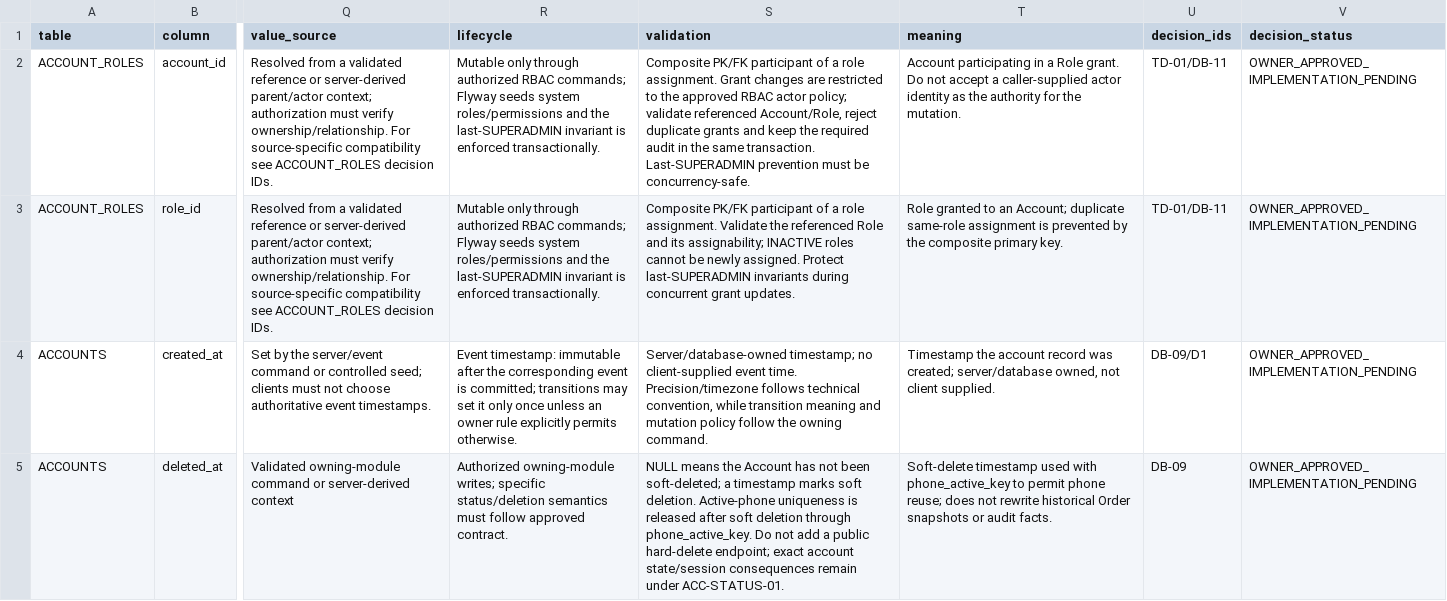
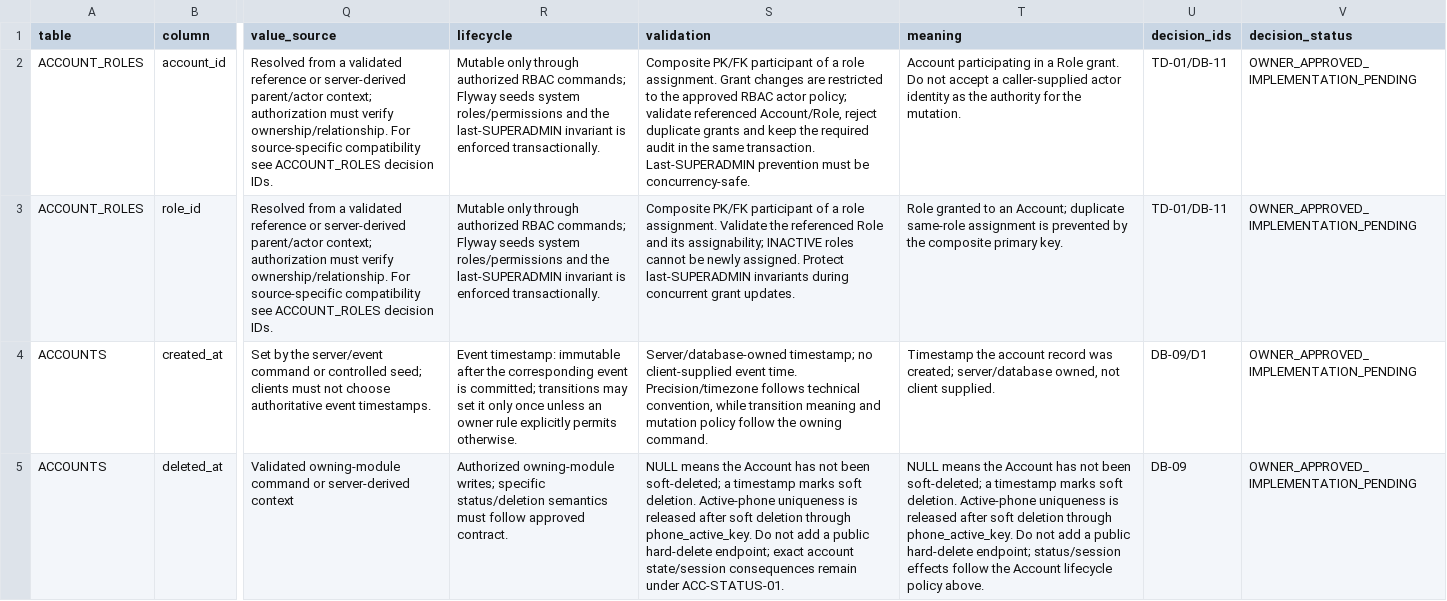
Before and after one commit to quangson2809/FIDO, a CSV file: docs/refactor-v2/p1/P1-data-dictionary.csv, drawn as a sheet; only a part is shown, gaps mark what is left out; the diff covers the shown part only; the diff names each change by its address in the sheet, - before the commit and + after, or states it on an @@ line.

Commit message:
docs(p1.2): remove obsolete data dictionary blockers

```diff
--- a/docs/refactor-v2/p1/P1-data-dictionary.csv
+++ b/docs/refactor-v2/p1/P1-data-dictionary.csv
-T5 (meaning): Soft-delete timestamp used with phone_active_key to permit phone reuse; does not rewrite historical Order snapshots or audit facts.
+T5 (meaning): NULL means the Account has not been soft-deleted; a timestamp marks soft deletion. Active-phone uniqueness is released after soft deletion through phone_active_key. Do not add a public hard-delete endpoint; status/session effects follow the Account lifecycle policy above.
```
Also changed, not shown: 3 edited cells elsewhere in this file.
